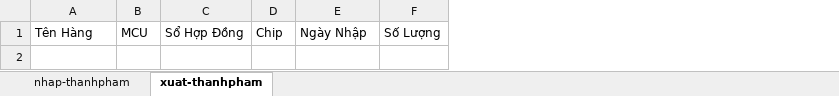
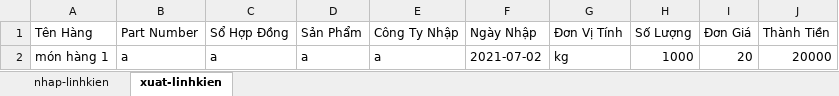
Before and after one commit to Danh-coder/Data-Manager-Electron-App, an Excel workbook: My Excel File.xlsx, sheet xuat-linhkien, drawn as a sheet; values as stored, in another font and other column widths than the file's, no borders; removed rows and columns are numbered as before the commit, all else as after; the diff names each change by its address in the sheet, - before the commit and + after, or states it on an @@ line.

```diff
--- a/My Excel File.xlsx (sheet xuat-linhkien)
+++ b/My Excel File.xlsx (sheet xuat-linhkien)
-sheet tab: nhap-thanhpham
+sheet tab: nhap-linhkien
-sheet tab: xuat-thanhpham
+sheet tab: xuat-linhkien
-column B (MCU), empty
+column B (Part Number), empty
-column D (Chip), empty
+column D (Sản Phẩm), empty
+column E (Công Ty Nhập), empty
+column G (Đơn Vị Tính), empty
+column I (Đơn Giá), empty
+column J (Thành Tiền), empty
+row 2: món hàng 1 | a | a | a | a | 2021-07-02 | kg | 1000 | 20 | 20000
```
Also changed, not shown: sheet nhap-linhkien, 1 other file.
